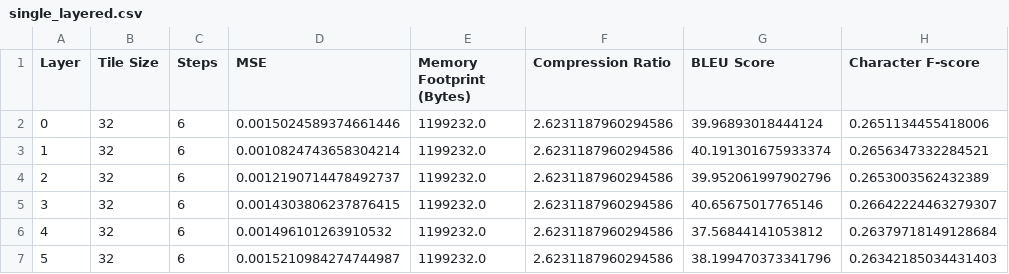
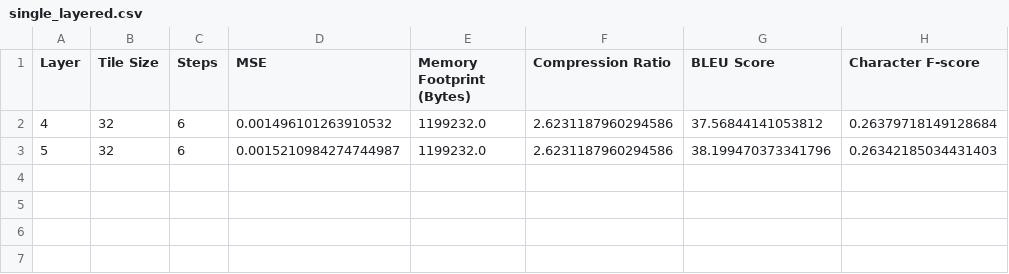
Before and after one commit to justinhuang666666/Approximate-Matrix-Vector-Multiplication, a CSV file: server/single_layered.csv, drawn as a sheet.

Commit message:
layered result

```diff
--- a/server/single_layered.csv
+++ b/server/single_layered.csv
@@ -1,6 +1,2 @@
 Layer,Tile Size,Steps,MSE,Memory Footprint (Bytes),Compression Ratio,BLEU Score,Character F-score
-0,32,6,0.0015024589374661446,1199232.0,2.6231187960294586,39.96893018444124,0.2651134455418006
-1,32,6,0.0010824743658304214,1199232.0,2.6231187960294586,40.191301675933374,0.2656347332284521
-2,32,6,0.0012190714478492737,1199232.0,2.6231187960294586,39.952061997902796,0.2653003562432389
-3,32,6,0.0014303806237876415,1199232.0,2.6231187960294586,40.65675017765146,0.26642224463279307
 4,32,6,0.001496101263910532,1199232.0,2.6231187960294586,37.56844141053812,0.26379718149128684
```
Also changed, not shown: 5 other files.
